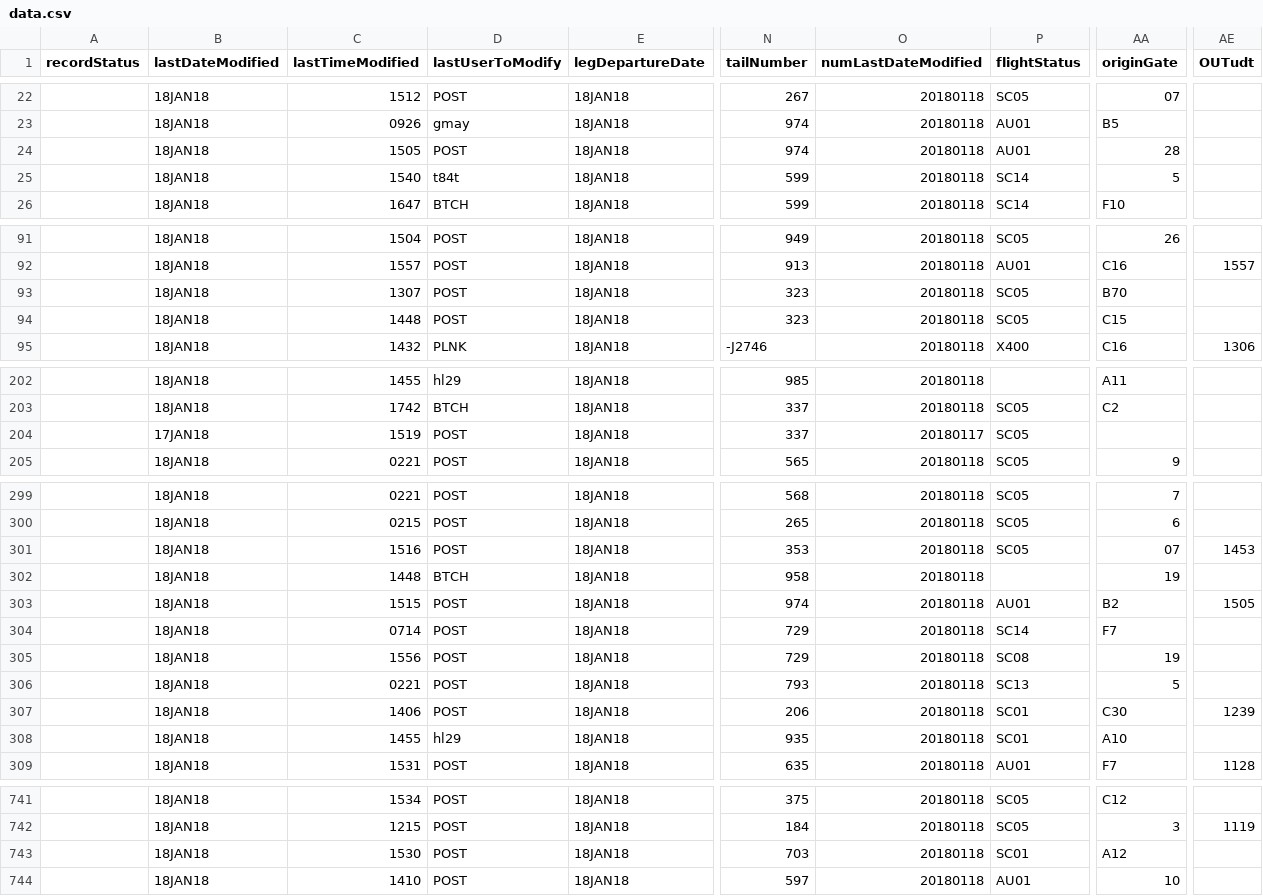
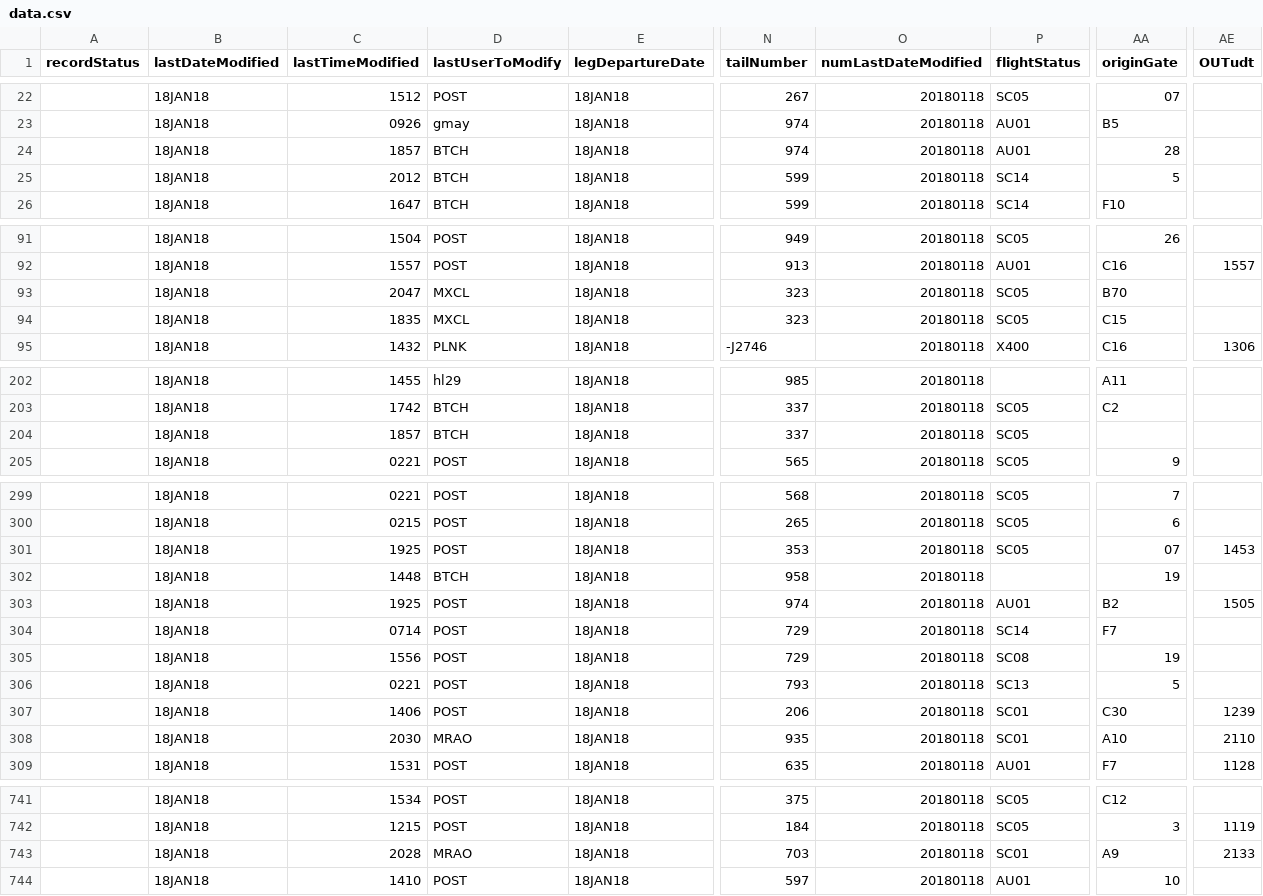
Before and after one commit to rahmanMo/MCEG-GUI, a CSV file: data/data.csv, drawn as a sheet; only a part is shown, gaps mark what is left out; the diff covers the shown part only; the diff names each change by its address in the sheet, - before the commit and + after, or states it on an @@ line.

```diff
--- a/data/data.csv
+++ b/data/data.csv
-C24 (lastTimeModified): 1505
+C24 (lastTimeModified): 1857
-D24 (lastUserToModify): POST
+D24 (lastUserToModify): BTCH
-C25 (lastTimeModified): 1540
+C25 (lastTimeModified): 2012
-D25 (lastUserToModify): t84t
+D25 (lastUserToModify): BTCH
-C93 (lastTimeModified): 1307
+C93 (lastTimeModified): 2047
-D93:D94 (lastUserToModify): POST
+D93:D94 (lastUserToModify): MXCL
-C94 (lastTimeModified): 1448
+C94 (lastTimeModified): 1835
-B204 (lastDateModified): 17JAN18
+B204 (lastDateModified): 18JAN18
-C204 (lastTimeModified): 1519
+C204 (lastTimeModified): 1857
-D204 (lastUserToModify): POST
+D204 (lastUserToModify): BTCH
-O204 (numLastDateModified): 20180117
+O204 (numLastDateModified): 20180118
-C301 (lastTimeModified): 1516
+C301 (lastTimeModified): 1925
-C303 (lastTimeModified): 1515
+C303 (lastTimeModified): 1925
-C308 (lastTimeModified): 1455
+C308 (lastTimeModified): 2030
-D308 (lastUserToModify): hl29
+D308 (lastUserToModify): MRAO
-AE308 (OUTudt): (empty)
+AE308 (OUTudt): 2110
-C743 (lastTimeModified): 1530
+C743 (lastTimeModified): 2028
-D743 (lastUserToModify): POST
+D743 (lastUserToModify): MRAO
-AA743 (originGate): A12
+AA743 (originGate): A9
-AE743 (OUTudt): (empty)
+AE743 (OUTudt): 2133
```
Also changed, not shown: 90 edited cells elsewhere in this file, 4 other files.
